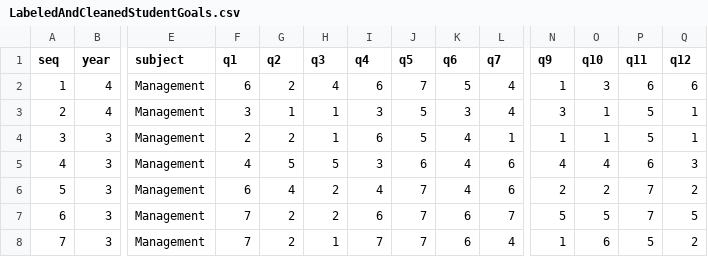
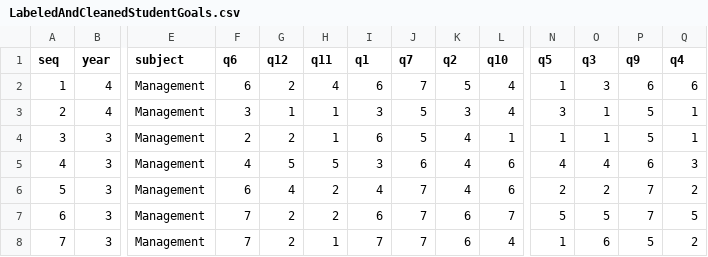
Before and after one commit to matzar/R, a CSV file: Statistics/data/LabeledAndCleanedStudentGoals.csv, drawn as a sheet; only a part is shown, gaps mark what is left out; the diff names each change by its address in the sheet, - before the commit and + after, or states it on an @@ line.

```diff
--- a/Statistics/data/LabeledAndCleanedStudentGoals.csv
+++ b/Statistics/data/LabeledAndCleanedStudentGoals.csv
-F1: q1
+F1: q6
-G1: q2
+G1: q12
-H1: q3
+H1: q11
-I1: q4
+I1: q1
-J1: q5
+J1: q7
-K1: q6
+K1: q2
-L1: q7
+L1: q10
-N1: q9
+N1: q5
-O1: q10
+O1: q3
-P1: q11
+P1: q9
-Q1: q12
+Q1: q4
```
Also changed, not shown: Statistics/data/StudentGoalsDataCleanedAndNumbered.csv, 3 other files.
